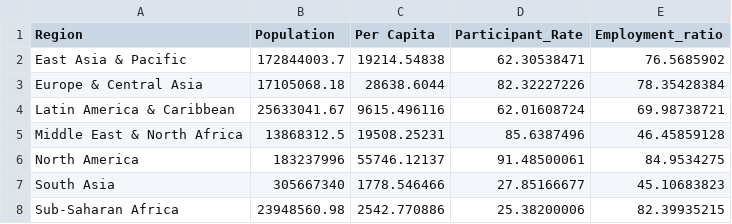
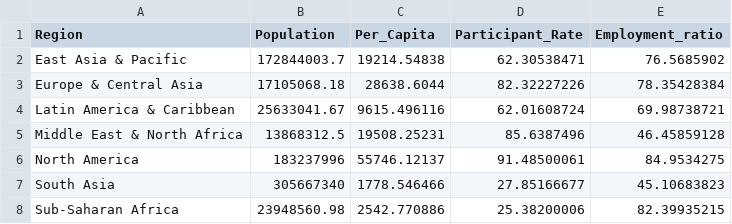
Before and after one commit to afsana25/Interactive-Data-Vis-Sp2021, a CSV file: Project1_Exploratory_Analysis/Data/Statistics.csv, drawn as a sheet.

```diff
--- a/Project1_Exploratory_Analysis/Data/Statistics.csv
+++ b/Project1_Exploratory_Analysis/Data/Statistics.csv
@@ -1,2 +1,2 @@
-Region,Population,Per Capita,Participant_Rate,Employment_ratio
+Region,Population,Per_Capita,Participant_Rate,Employment_ratio
 East Asia & Pacific,172844003.7,19214.54838,62.30538471,76.5685902
```
Also changed, not shown: 5 other files.
